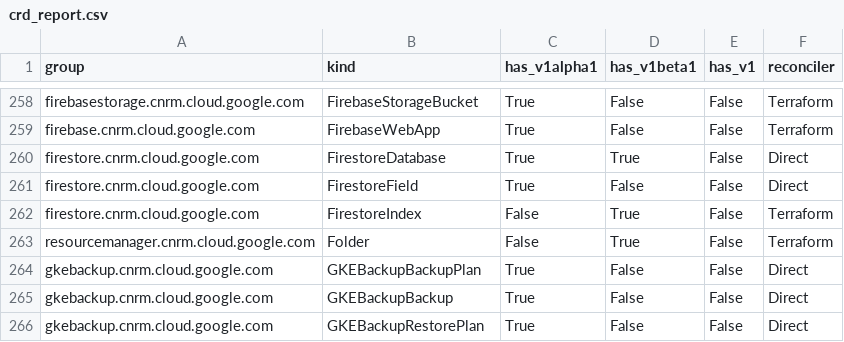
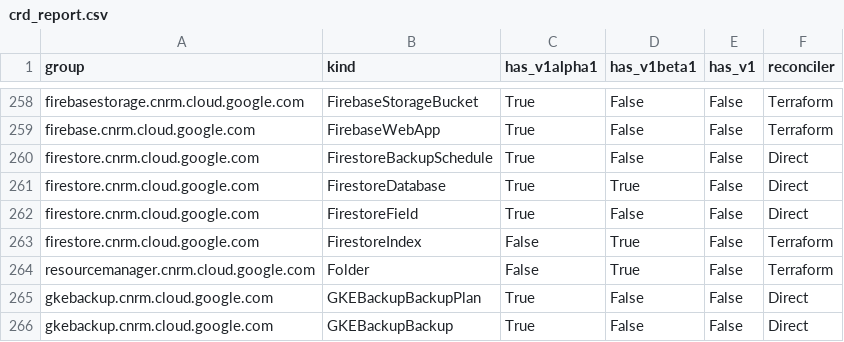
Before and after one commit to anhdle-sso/k8s-config-connector, a CSV file: docs/reports/crd_report.csv, drawn as a sheet; only a part is shown, gaps mark what is left out; the shorter side is filled out with more unchanged rows.

```diff
--- a/docs/reports/crd_report.csv
+++ b/docs/reports/crd_report.csv
@@ -259,2 +259,3 @@ firebasestorage.cnrm.cloud.google.com,FirebaseStorageBucket,True,False,False,Ter
 firebase.cnrm.cloud.google.com,FirebaseWebApp,True,False,False,Terraform
+firestore.cnrm.cloud.google.com,FirestoreBackupSchedule,True,False,False,Direct
 firestore.cnrm.cloud.google.com,FirestoreDatabase,True,True,False,Direct
```
Also changed, not shown: 13 other files.
